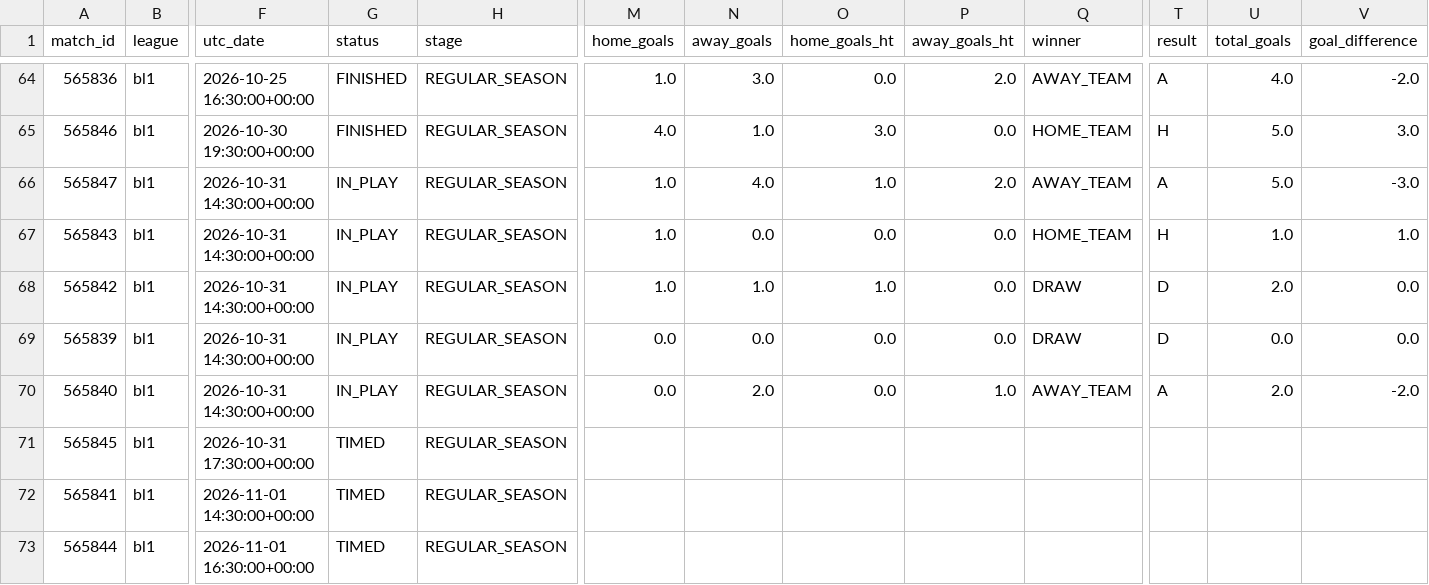
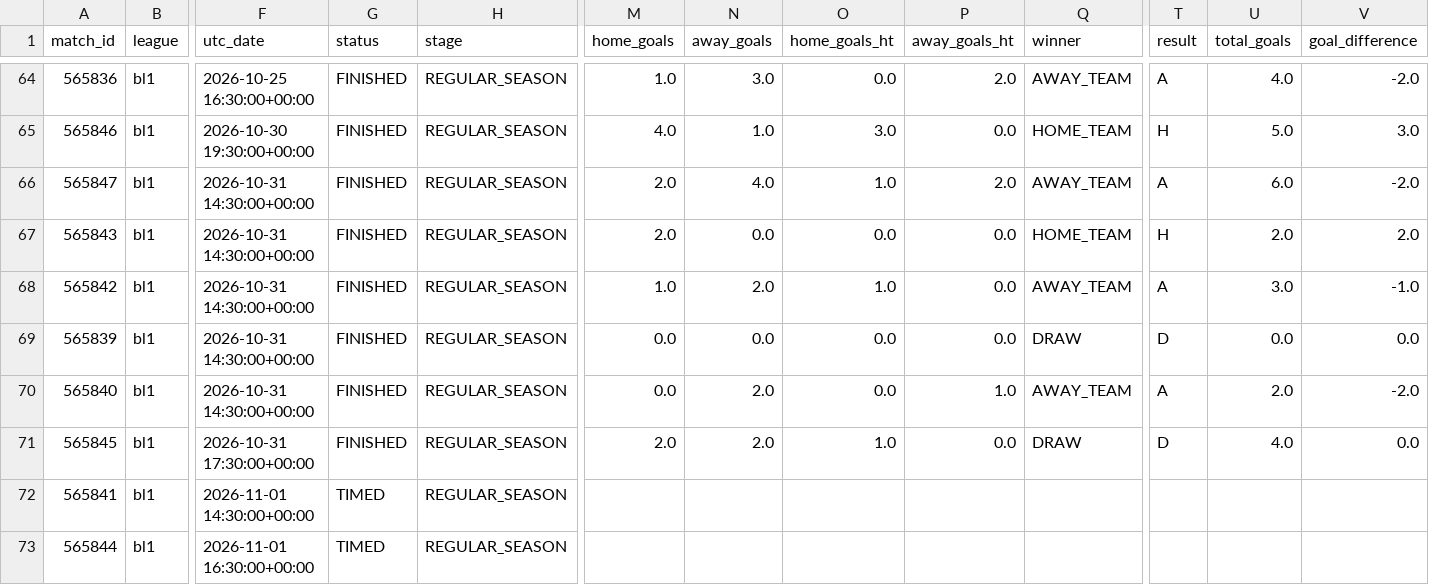
Before and after one commit to JuanAndresHS/pitchiq, a CSV file: data/processed/bl1_matches_2026.csv, drawn as a sheet; only a part is shown, gaps mark what is left out; the diff names each change by its address in the sheet, - before the commit and + after, or states it on an @@ line.

```diff
--- a/data/processed/bl1_matches_2026.csv
+++ b/data/processed/bl1_matches_2026.csv
-G66:G70 (status): IN_PLAY
+G66:G70 (status): FINISHED
-M66:M67 (home_goals): 1.0
+M66:M67 (home_goals): 2.0
-U66 (total_goals): 5.0
+U66 (total_goals): 6.0
-V66 (goal_difference): -3.0
+V66 (goal_difference): -2.0
-U67 (total_goals): 1.0
+U67 (total_goals): 2.0
-V67 (goal_difference): 1.0
+V67 (goal_difference): 2.0
-N68 (away_goals): 1.0
+N68 (away_goals): 2.0
-Q68 (winner): DRAW
+Q68 (winner): AWAY_TEAM
-T68 (result): D
+T68 (result): A
-U68 (total_goals): 2.0
+U68 (total_goals): 3.0
-V68 (goal_difference): 0.0
+V68 (goal_difference): -1.0
-G71 (status): TIMED
+G71 (status): FINISHED
-M71 (home_goals): (empty)
+M71 (home_goals): 2.0
-N71 (away_goals): (empty)
+N71 (away_goals): 2.0
-O71 (home_goals_ht): (empty)
+O71 (home_goals_ht): 1.0
-P71 (away_goals_ht): (empty)
+P71 (away_goals_ht): 0.0
-Q71 (winner): (empty)
+Q71 (winner): DRAW
-T71 (result): (empty)
+T71 (result): D
-U71 (total_goals): (empty)
+U71 (total_goals): 4.0
-V71 (goal_difference): (empty)
+V71 (goal_difference): 0.0
```
Also changed, not shown: data/processed/ded_matches_2026.csv, data/processed/fl1_matches_2026.csv, 4 other files.
